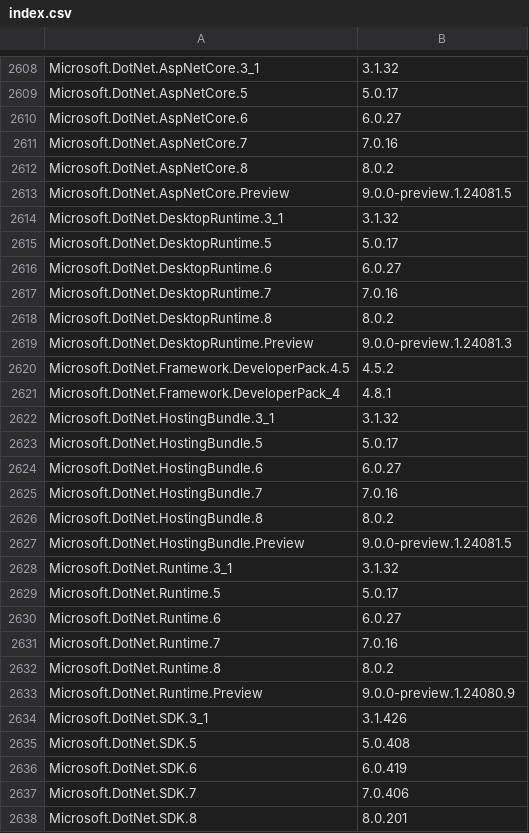
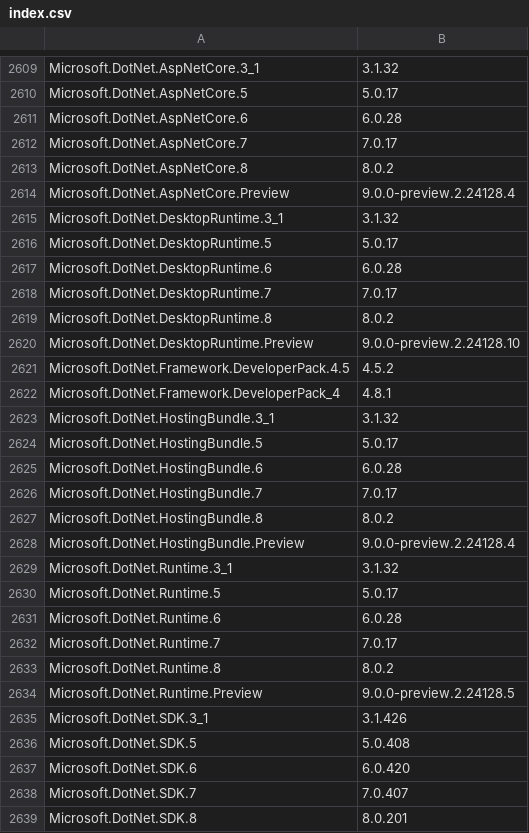
Before and after one commit to svrooij/winget-pkgs-index, a CSV file: index.csv, drawn as a sheet; only a part is shown, gaps mark what is left out; the diff covers the shown part only.

```diff
--- a/index.csv
+++ b/index.csv
@@ -2609,12 +2610,12 @@
 "Microsoft.DotNet.AspNetCore.5","5.0.17"
-"Microsoft.DotNet.AspNetCore.6","6.0.27"
-"Microsoft.DotNet.AspNetCore.7","7.0.16"
+"Microsoft.DotNet.AspNetCore.6","6.0.28"
+"Microsoft.DotNet.AspNetCore.7","7.0.17"
 "Microsoft.DotNet.AspNetCore.8","8.0.2"
-"Microsoft.DotNet.AspNetCore.Preview","9.0.0-preview.1.24081.5"
+"Microsoft.DotNet.AspNetCore.Preview","9.0.0-preview.2.24128.4"
 "Microsoft.DotNet.DesktopRuntime.3_1","3.1.32"
 "Microsoft.DotNet.DesktopRuntime.5","5.0.17"
-"Microsoft.DotNet.DesktopRuntime.6","6.0.27"
-"Microsoft.DotNet.DesktopRuntime.7","7.0.16"
+"Microsoft.DotNet.DesktopRuntime.6","6.0.28"
+"Microsoft.DotNet.DesktopRuntime.7","7.0.17"
 "Microsoft.DotNet.DesktopRuntime.8","8.0.2"
-"Microsoft.DotNet.DesktopRuntime.Preview","9.0.0-preview.1.24081.3"
+"Microsoft.DotNet.DesktopRuntime.Preview","9.0.0-preview.2.24128.10"
 "Microsoft.DotNet.Framework.DeveloperPack.4.5","4.5.2"
@@ -2623,16 +2624,16 @@
 "Microsoft.DotNet.HostingBundle.5","5.0.17"
-"Microsoft.DotNet.HostingBundle.6","6.0.27"
-"Microsoft.DotNet.HostingBundle.7","7.0.16"
+"Microsoft.DotNet.HostingBundle.6","6.0.28"
+"Microsoft.DotNet.HostingBundle.7","7.0.17"
 "Microsoft.DotNet.HostingBundle.8","8.0.2"
-"Microsoft.DotNet.HostingBundle.Preview","9.0.0-preview.1.24081.5"
+"Microsoft.DotNet.HostingBundle.Preview","9.0.0-preview.2.24128.4"
 "Microsoft.DotNet.Runtime.3_1","3.1.32"
 "Microsoft.DotNet.Runtime.5","5.0.17"
-"Microsoft.DotNet.Runtime.6","6.0.27"
-"Microsoft.DotNet.Runtime.7","7.0.16"
+"Microsoft.DotNet.Runtime.6","6.0.28"
+"Microsoft.DotNet.Runtime.7","7.0.17"
 "Microsoft.DotNet.Runtime.8","8.0.2"
-"Microsoft.DotNet.Runtime.Preview","9.0.0-preview.1.24080.9"
+"Microsoft.DotNet.Runtime.Preview","9.0.0-preview.2.24128.5"
 "Microsoft.DotNet.SDK.3_1","3.1.426"
 "Microsoft.DotNet.SDK.5","5.0.408"
-"Microsoft.DotNet.SDK.6","6.0.419"
-"Microsoft.DotNet.SDK.7","7.0.406"
+"Microsoft.DotNet.SDK.6","6.0.420"
+"Microsoft.DotNet.SDK.7","7.0.407"
 "Microsoft.DotNet.SDK.8","8.0.201"
```
Also changed, not shown: 2 added rows and 58 edited cells elsewhere in this file, 1 other file.
